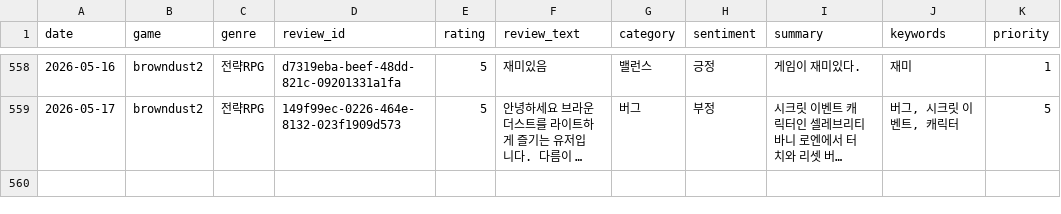
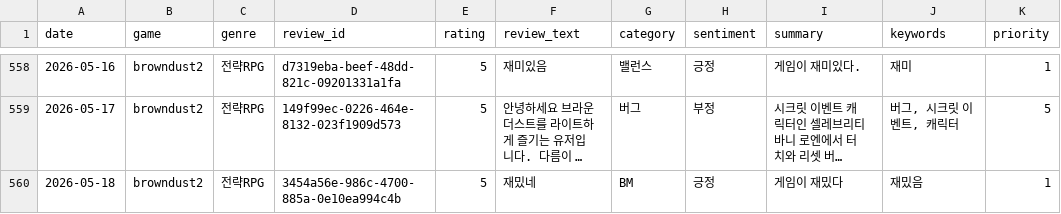
Before and after one commit to roid-eng/game-voc-analyzer, a CSV file: data/reviews.csv, drawn as a sheet; only a part is shown, gaps mark what is left out; long unchanged cells end in …; the diff names each change by its address in the sheet, - before the commit and + after, or states it on an @@ line.

```diff
--- a/data/reviews.csv
+++ b/data/reviews.csv
+row 560: 2026-05-18 | browndust2 | 전략RPG | 3454a56e-986c-4700-885a-0e10ea994c4b | 5 | 재밌네 | BM | 긍정 | 게임이 재밌다 | 재밌음 | 1
```
Also changed, not shown: 1 other file.
